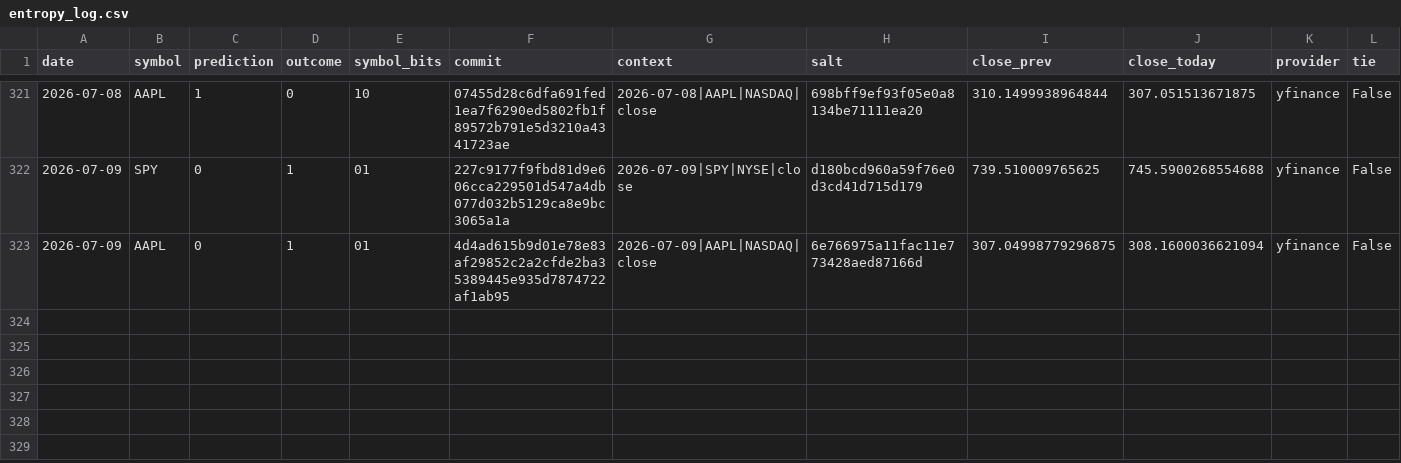
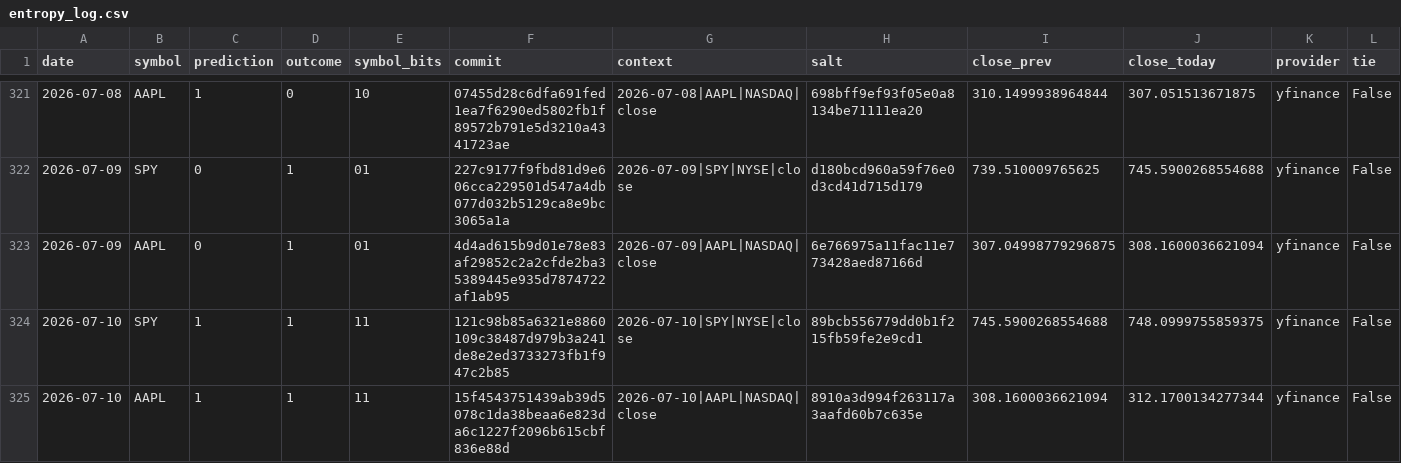
Before and after one commit to pqcnerd/rrpe-drbg, a CSV file: outputs/entropy_log.csv, drawn as a sheet; only a part is shown, gaps mark what is left out; rows hold the shown columns only; the diff names each change by its address in the sheet, - before the commit and + after, or states it on an @@ line.

```diff
--- a/outputs/entropy_log.csv
+++ b/outputs/entropy_log.csv
+row 324: 2026-07-10 | SPY | 1 | 1 | 11 | 121c98b85a6321e8860109c38487d979b3a241de8e2ed3733273fb1f947c2b85 | 2026-07-10|SPY|NYSE|close | 89bcb556779dd0b1f215fb59fe2e9cd1 | 745.5900268554688 | 748.0999755859375 | yfinance | False
+row 325: 2026-07-10 | AAPL | 1 | 1 | 11 | 15f4543751439ab39d5078c1da38beaa6e823da6c1227f2096b615cbf836e88d | 2026-07-10|AAPL|NASDAQ|close | 8910a3d994f263117a3aafd60b7c635e | 308.1600036621094 | 312.1700134277344 | yfinance | False
```
Also changed, not shown: 1 other file.
